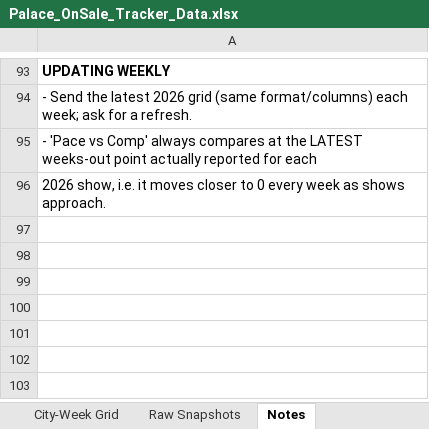
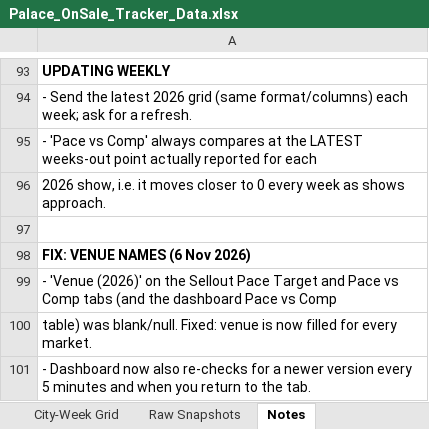
Before and after one commit to mikegtsc/palace-tracker, an Excel workbook: us-canada/Palace_OnSale_Tracker_Data.xlsx, sheet Notes, drawn as a sheet; only a part is shown, gaps mark what is left out; values as stored, in another font and other column widths than the file's, no borders; the diff names each change by its address in the sheet, - before the commit and + after, or states it on an @@ line.

```diff
--- a/us-canada/Palace_OnSale_Tracker_Data.xlsx (sheet Notes)
+++ b/us-canada/Palace_OnSale_Tracker_Data.xlsx (sheet Notes)
+row 97: (empty)
+row 98: FIX: VENUE NAMES (6 Nov 2026)
+row 99: - 'Venue (2026)' on the Sellout Pace Target and Pace vs Comp tabs (and the dashboard Pace vs Comp
+row 100: table) was blank/null. Fixed: venue is now filled for every market.
+row 101: - Dashboard now also re-checks for a newer version every 5 minutes and when you return to the tab.
```
Also changed, not shown: sheet Sellout Pace Target, sheet Pace vs Comp, 1 other file.
